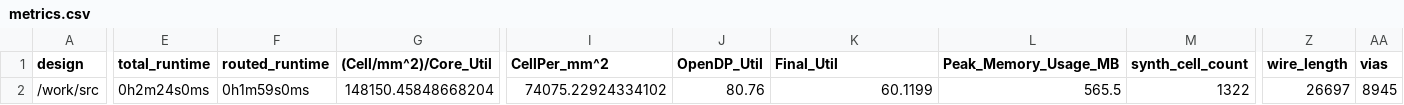
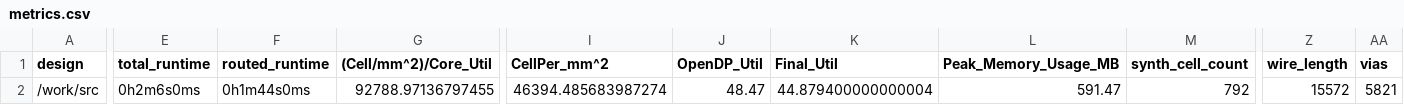
Before and after one commit to TinyTapeout/tinytapeout-08, a CSV file: projects/tt_um_rejunity_vga_logo/stats/metrics.csv, drawn as a sheet; only a part is shown, gaps mark what is left out; the diff covers the shown part only; the diff names each change by its address in the sheet, - before the commit and + after, or states it on an @@ line.

Commit message:
feat: update project tt_um_rejunity_vga_logo from rejunity/tt08-huge-480x480-tiny-tapeout-logo-in-1-tile
Commit: ab0dd33ffa24cefe7ab91fbbc83ccf33657b2e48
Workflow: https://github.com/rejunity/tt08-huge-480x480-tiny-tapeout-logo-in-1-tile/actions/runs/9545869232

```diff
--- a/projects/tt_um_rejunity_vga_logo/stats/metrics.csv
+++ b/projects/tt_um_rejunity_vga_logo/stats/metrics.csv
-E2 (total_runtime): 0h2m24s0ms
+E2 (total_runtime): 0h2m6s0ms
-F2 (routed_runtime): 0h1m59s0ms
+F2 (routed_runtime): 0h1m44s0ms
-G2 ((Cell/mm^2)/Core_Util): 148150.45848668204
+G2 ((Cell/mm^2)/Core_Util): 92788.97136797455
-I2 (CellPer_mm^2): 74075.22924334102
+I2 (CellPer_mm^2): 46394.485683987274
-J2 (OpenDP_Util): 80.76
+J2 (OpenDP_Util): 48.47
-K2 (Final_Util): 60.1199
+K2 (Final_Util): 44.879400000000004
-L2 (Peak_Memory_Usage_MB): 565.5
+L2 (Peak_Memory_Usage_MB): 591.47
-M2 (synth_cell_count): 1322
+M2 (synth_cell_count): 792
-Z2 (wire_length): 26697
+Z2 (wire_length): 15572
-AA2 (vias): 8945
+AA2 (vias): 5821
```
Also changed, not shown: 24 edited cells elsewhere in this file, 7 other files.
